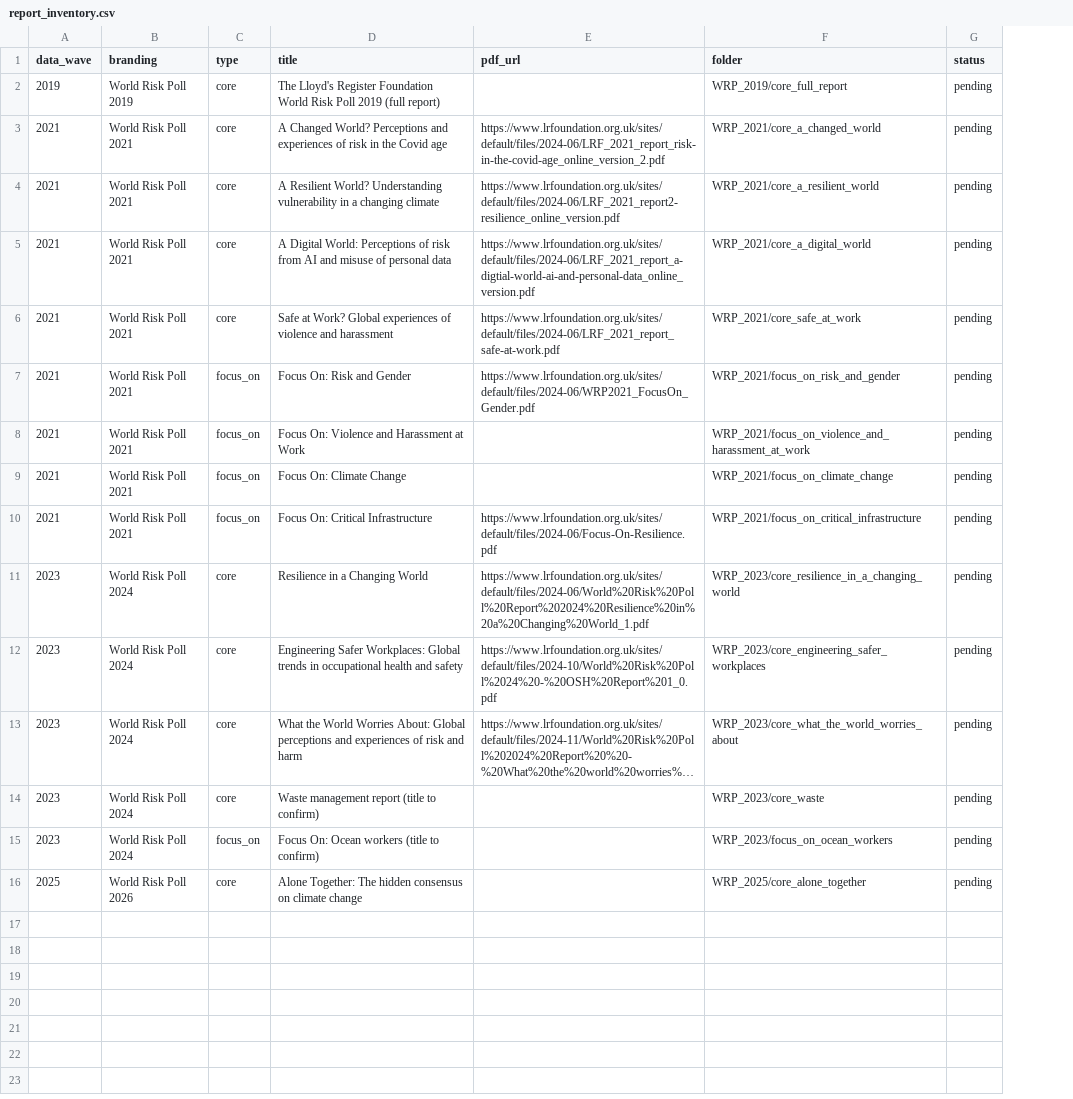
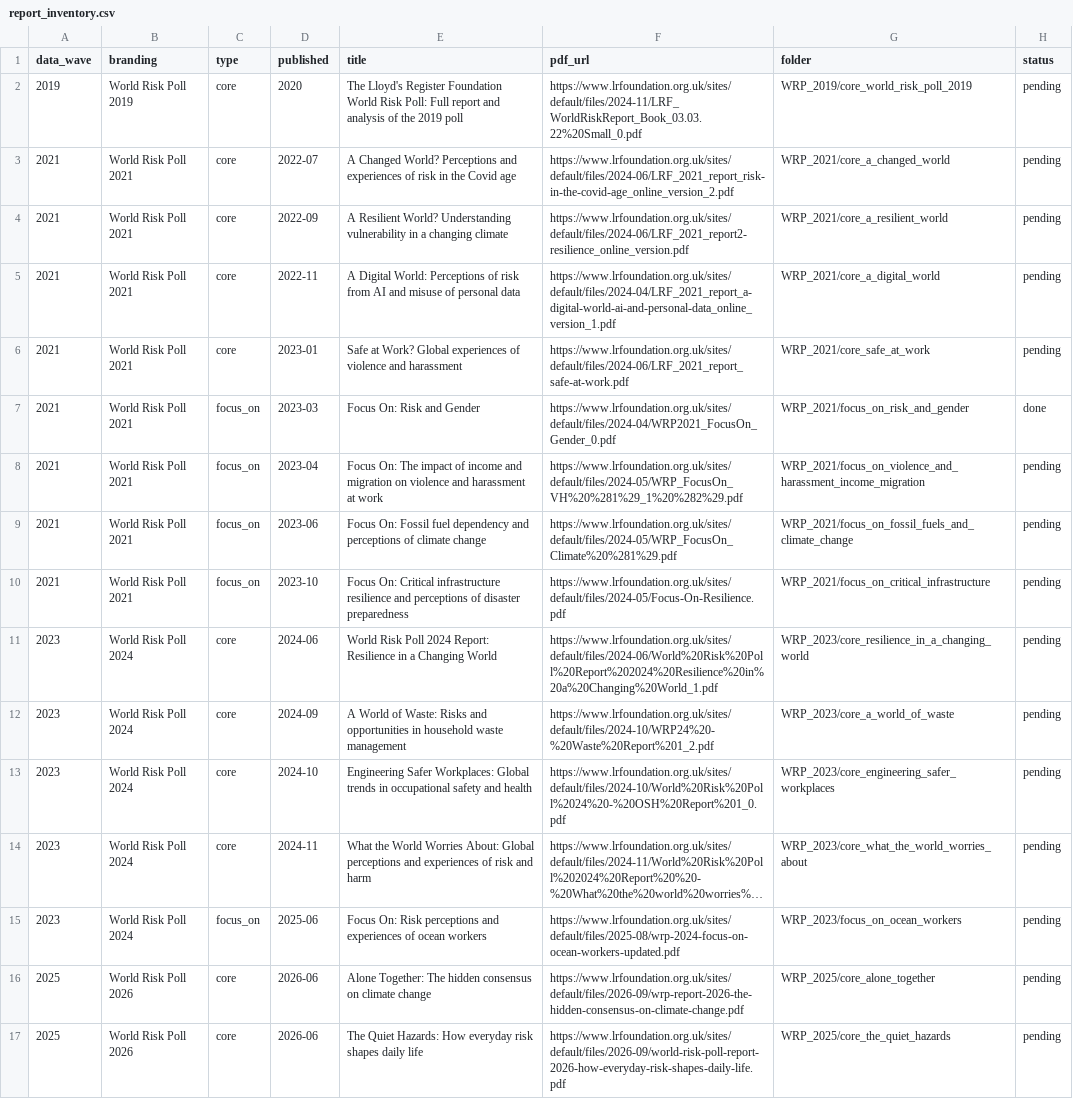
Before and after one commit to lrfoundation/world_risk_poll_data, a CSV file: reports/report_inventory.csv, drawn as a sheet; long unchanged cells end in …; removed rows and columns are numbered as before the commit, all else as after; the diff names each change by its address in the sheet, - before the commit and + after, or states it on an @@ line.

```diff
--- a/reports/report_inventory.csv
+++ b/reports/report_inventory.csv
+column D (published), rows 2-11: 2020 | 2022-07 | 2022-09 | 2022-11 | 2023-01 | 2023-03 | 2023-04 | 2023-06 | 2023-10 | 2024-06; rows 13-16: 2024-10 | 2024-11 | 2025-06 | 2026-06
-E2 (title): …World Risk Poll 2019 (full report)
+E2 (title): …World Risk Poll: Full report and analysis of the 2019 poll
-F2 (pdf_url): (empty)
+F2 (pdf_url): https://www.lrfoundation.org.uk/sites/default/files/2024-11/LRF_WorldRiskReport_Book_03.03.22%20Small_0.pdf
-G2 (folder): WRP_2019/core_full_report
+G2 (folder): WRP_2019/core_world_risk_poll_2019
-F5 (pdf_url): https://www.lrfoundation.org.uk/sites/default/files/2024-06/LRF_2021_report_a-digtial-world-ai-and-personal-data_online_version.pdf
+F5 (pdf_url): https://www.lrfoundation.org.uk/sites/default/files/2024-04/LRF_2021_report_a-digital-world-ai-and-personal-data_online_version_1.pdf
-F7 (pdf_url): https://www.lrfoundation.org.uk/sites/default/files/2024-06/WRP2021_FocusOn_Gender.pdf
+F7 (pdf_url): https://www.lrfoundation.org.uk/sites/default/files/2024-04/WRP2021_FocusOn_Gender_0.pdf
-H7 (status): pending
+H7 (status): done
-E8 (title): Focus On: Violence and Harassment at Work
+E8 (title): Focus On: The impact of income and migration on violence and harassment at work
-F8 (pdf_url): (empty)
+F8 (pdf_url): https://www.lrfoundation.org.uk/sites/default/files/2024-05/WRP_FocusOn_VH%20%281%29_1%20%282%29.pdf
-G8 (folder): WRP_2021/focus_on_violence_and_harassment_at_work
+G8 (folder): WRP_2021/focus_on_violence_and_harassment_income_migration
-E9 (title): Focus On: Climate Change
+E9 (title): Focus On: Fossil fuel dependency and perceptions of climate change
-F9 (pdf_url): (empty)
+F9 (pdf_url): https://www.lrfoundation.org.uk/sites/default/files/2024-05/WRP_FocusOn_Climate%20%281%29.pdf
-G9 (folder): WRP_2021/focus_on_climate_change
+G9 (folder): WRP_2021/focus_on_fossil_fuels_and_climate_change
-E10 (title): …On: Critical Infrastructure
+E10 (title): …On: Critical infrastructure resilience and perceptions of disaster preparedness
-F10 (pdf_url): https://www.lrfoundation.org.uk/sites/default/files/2024-06/Focus-On-Resilience.pdf
+F10 (pdf_url): https://www.lrfoundation.org.uk/sites/default/files/2024-05/Focus-On-Resilience.pdf
-E11 (title): Resilience in a Changing World
+E11 (title): World Risk Poll 2024 Report: Resilience in a Changing World
+row 12: 2023 | World Risk Poll 2024 | core | 2024-09 | A World of Waste: Risks and opportunities in household waste management | https://www.lrfoundation.org.uk/sites/default/files/2024-10/WRP24%20-%20Waste%20Report%201_2.pdf | WRP_2023/core_a_world_of_waste | pending
-E13 (title): …in occupational health and safety
+E13 (title): …in occupational safety and health
-row 14: 2023 | World Risk Poll 2024 | core | Waste management report (title to confirm) |  | WRP_2023/core_waste | pending
-E15 (title): Focus On: Ocean workers (title to confirm)
+E15 (title): Focus On: Risk perceptions and experiences of ocean workers
-F15 (pdf_url): (empty)
+F15 (pdf_url): https://www.lrfoundation.org.uk/sites/default/files/2025-08/wrp-2024-focus-on-ocean-workers-updated.pdf
-F16 (pdf_url): (empty)
+F16 (pdf_url): https://www.lrfoundation.org.uk/sites/default/files/2026-09/wrp-report-2026-the-hidden-consensus-on-climate-change.pdf
+row 17: 2025 | World Risk Poll 2026 | core | 2026-06 | The Quiet Hazards: How everyday risk shapes daily life | https://www.lrfoundation.org.uk/sites/default/files/2026-09/world-risk-poll-report-2026-how-everyday-risk-shapes-daily-life.pdf | WRP_2025/core_the_quiet_hazards | pending
```
Also changed, not shown: 8 other files.
